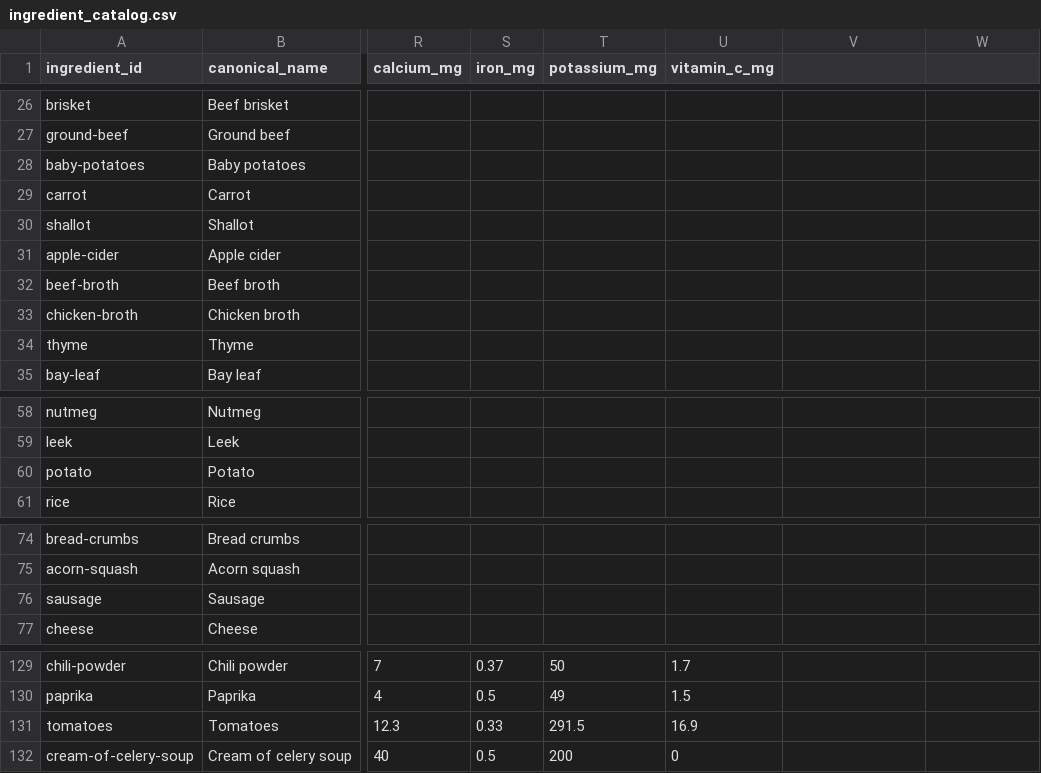
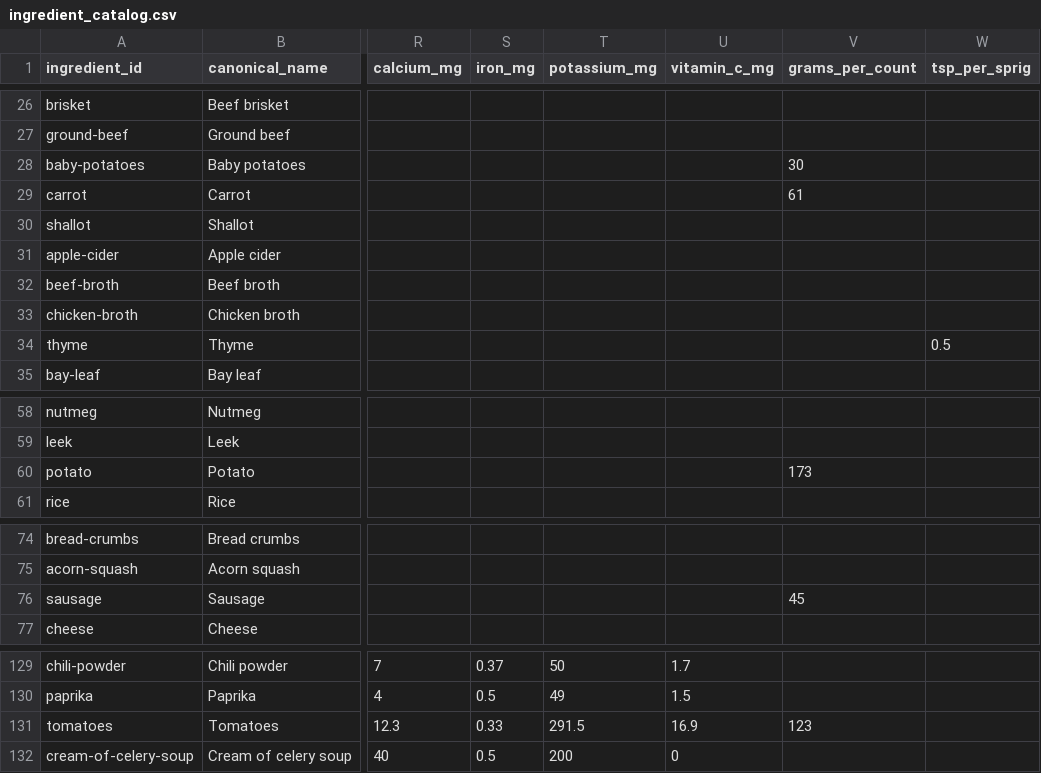
Before and after one commit to natanai/cookingdb, a CSV file: data/ingredient_catalog.csv, drawn as a sheet; only a part is shown, gaps mark what is left out; the diff names each change by its address in the sheet, - before the commit and + after, or states it on an @@ line.

Commit message:
Add ingredient conversion factors for nutrition

```diff
--- a/data/ingredient_catalog.csv
+++ b/data/ingredient_catalog.csv
-V1: (empty)
+V1: grams_per_count
-W1: (empty)
+W1: tsp_per_sprig
-V28 (grams_per_count): (empty)
+V28 (grams_per_count): 30
-V29 (grams_per_count): (empty)
+V29 (grams_per_count): 61
-W34 (tsp_per_sprig): (empty)
+W34 (tsp_per_sprig): 0.5
-V60 (grams_per_count): (empty)
+V60 (grams_per_count): 173
-V76 (grams_per_count): (empty)
+V76 (grams_per_count): 45
-V131 (grams_per_count): (empty)
+V131 (grams_per_count): 123
```
Also changed, not shown: 4 other files.
